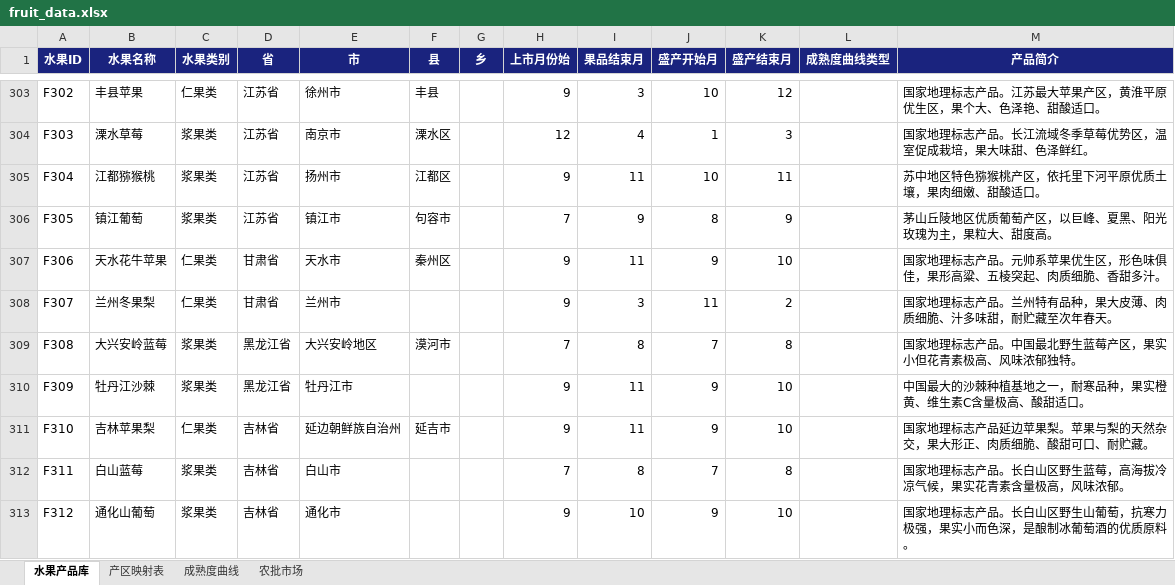
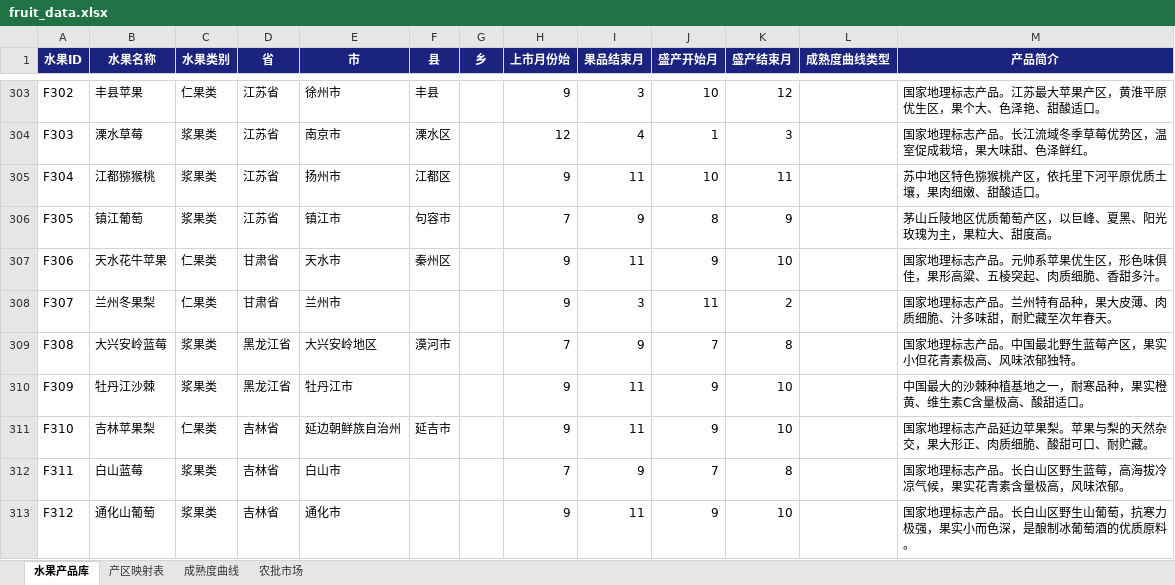
Before and after one commit to mamaohaui/fruit-ops, an Excel workbook: fruit_data.xlsx, sheet 水果产品库, drawn as a sheet; only a part is shown, gaps mark what is left out; values as stored, in another font and other column widths than the file's, no borders; the diff covers the shown part only; the diff names each change by its address in the sheet, - before the commit and + after, or states it on an @@ line.

```diff
--- a/fruit_data.xlsx (sheet 水果产品库)
+++ b/fruit_data.xlsx (sheet 水果产品库)
-I309 (果品结束月): 8
+I309 (果品结束月): 9
-I312 (果品结束月): 8
+I312 (果品结束月): 9
-I313 (果品结束月): 10
+I313 (果品结束月): 11
```
Also changed, not shown: 53 edited cells elsewhere in this sheet, sheet 产区映射表, 1 other file.
